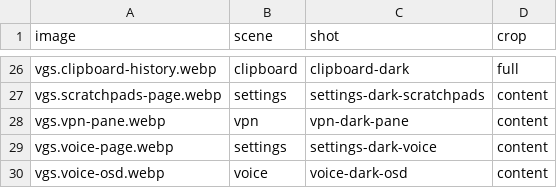
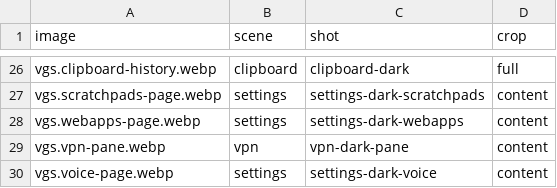
Before and after one commit to vanillagreencom/vgshell, a TSV file: docs/images/plugins/shots.tsv, drawn as a sheet; only a part is shown, gaps mark what is left out; the shorter side is filled out with more unchanged rows.

```diff
--- a/docs/images/plugins/shots.tsv
+++ b/docs/images/plugins/shots.tsv
@@ -27,2 +27,3 @@ vgs.clipboard-history.webp	clipboard	clipboard-dark	full
 vgs.scratchpads-page.webp	settings	settings-dark-scratchpads	content
+vgs.webapps-page.webp	settings	settings-dark-webapps	content
 vgs.vpn-pane.webp	vpn	vpn-dark-pane	content
```
Also changed, not shown: 2 other files.
